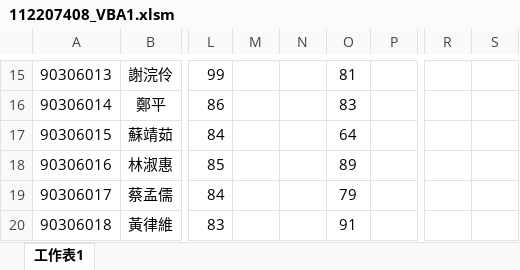
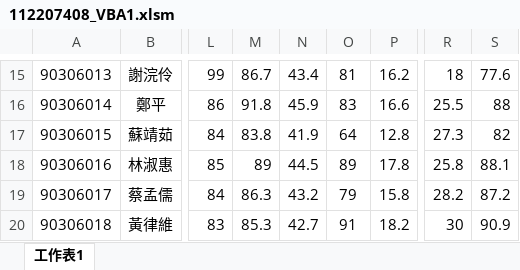
Before and after one commit to ENYYAAA/HW3, an Excel workbook: 112207408_VBA1.xlsm, sheet 工作表1, drawn as a sheet; only a part is shown, gaps mark what is left out; values as stored, in another font and other column widths than the file's, no borders; the diff covers the shown part only; the diff names each change by its address in the sheet, - before the commit and + after, or states it on an @@ line.

```diff
--- a/112207408_VBA1.xlsm (sheet 工作表1)
+++ b/112207408_VBA1.xlsm (sheet 工作表1)
-M15: (empty)
+M15: 86.7
-N15: (empty)
+N15: 43.4
-P15: (empty)
+P15: 16.2
-R15: (empty)
+R15: 18
-S15: (empty)
+S15: 77.6
-M16: (empty)
+M16: 91.8
-N16: (empty)
+N16: 45.9
-P16: (empty)
+P16: 16.6
-R16: (empty)
+R16: 25.5
-S16: (empty)
+S16: 88
-M17: (empty)
+M17: 83.8
-N17: (empty)
+N17: 41.9
-P17: (empty)
+P17: 12.8
-R17: (empty)
+R17: 27.3
-S17: (empty)
+S17: 82
-M18: (empty)
+M18: 89
-N18: (empty)
+N18: 44.5
-P18: (empty)
+P18: 17.8
-R18: (empty)
+R18: 25.8
-S18: (empty)
+S18: 88.1
-M19: (empty)
+M19: 86.3
-N19: (empty)
+N19: 43.2
-P19: (empty)
+P19: 15.8
-R19: (empty)
+R19: 28.2
-S19: (empty)
+S19: 87.2
-M20: (empty)
+M20: 85.3
-N20: (empty)
+N20: 42.7
-P20: (empty)
+P20: 18.2
-R20: (empty)
+R20: 30
-S20: (empty)
+S20: 90.9
```
Also changed, not shown: 70 edited cells elsewhere in this sheet.
